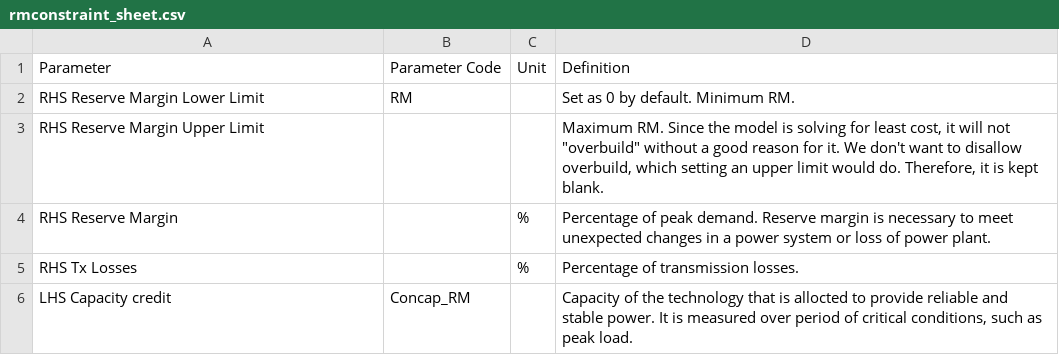
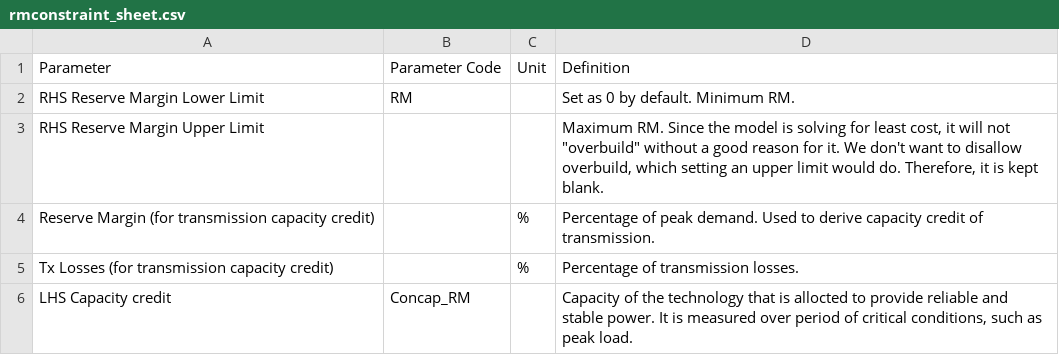
Before and after one commit to SPLATteam/SPLAT-WebGuide, a CSV file: docs/csv_file/rmconstraint_sheet.csv, drawn as a sheet.

Commit message:
correct latex code and description of reserve margin for transmission

```diff
--- a/docs/csv_file/rmconstraint_sheet.csv
+++ b/docs/csv_file/rmconstraint_sheet.csv
@@ -3,4 +3,4 @@ RHS Reserve Margin Lower Limit,RM,,Set as 0 by default. Minimum RM.
 RHS Reserve Margin Upper Limit,,,"Maximum RM. Since the model is solving for least cost, it will not ""overbuild"" without a good reason for it. We don't want to disallow overbuild, which setting an upper limit would do. Therefore, it is kept blank."
-RHS Reserve Margin,,%,Percentage of peak demand. Reserve margin is necessary to meet unexpected changes in a power system or loss of power plant.
-RHS Tx Losses,,%,Percentage of transmission losses.
+Reserve Margin (for transmission capacity credit),,%,Percentage of peak demand. Used to derive capacity credit of transmission.
+Tx Losses (for transmission capacity credit),,%,Percentage of transmission losses.
 LHS Capacity credit,Concap_RM,,"Capacity of the technology that is allocted to provide reliable and stable power. It is measured over period of critical conditions, such as peak load."
```
Also changed, not shown: 1 other file.
